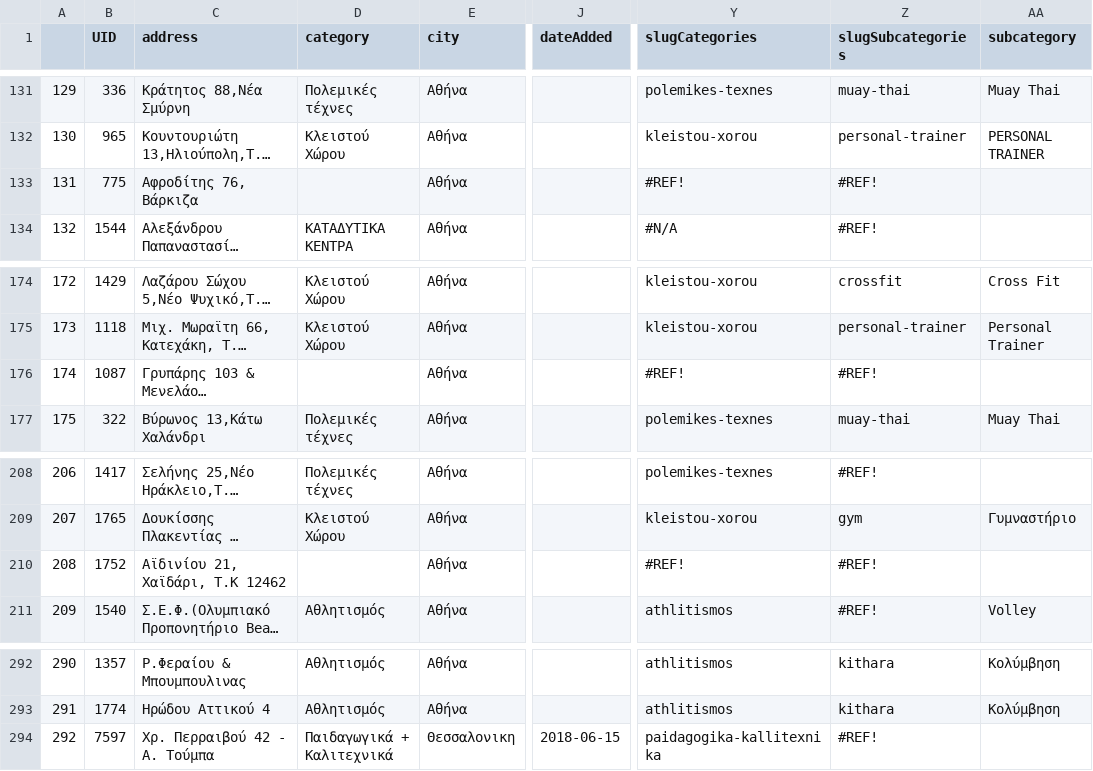
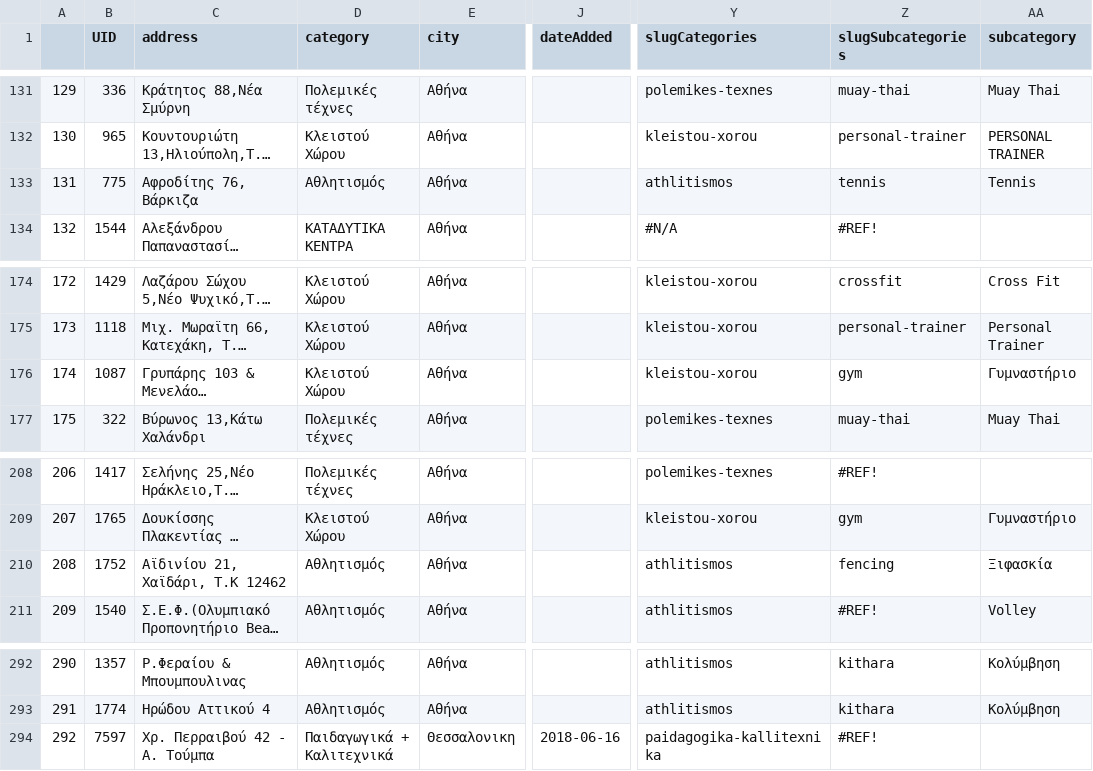
Before and after one commit to dimitrisdervas/activekoala2, a CSV file: csv/google/schools.csv (was data/google/schools.csv), drawn as a sheet; only a part is shown, gaps mark what is left out; long unchanged cells end in …; the diff names each change by its address in the sheet, - before the commit and + after, or states it on an @@ line.

Commit message:
added yml files of categories

```diff
--- a/data/google/schools.csv
+++ b/csv/google/schools.csv
-D133 (category): (empty)
+D133 (category): Αθλητισμός
-Y133 (slugCategories): #REF!
+Y133 (slugCategories): athlitismos
-Z133 (slugSubcategories): #REF!
+Z133 (slugSubcategories): tennis
-AA133 (subcategory): (empty)
+AA133 (subcategory): Tennis
-D176 (category): (empty)
+D176 (category): Κλειστού Χώρου
-Y176 (slugCategories): #REF!
+Y176 (slugCategories): kleistou-xorou
-Z176 (slugSubcategories): #REF!
+Z176 (slugSubcategories): gym
-AA176 (subcategory): (empty)
+AA176 (subcategory): Γυμναστήριο
-D210 (category): (empty)
+D210 (category): Αθλητισμός
-Y210 (slugCategories): #REF!
+Y210 (slugCategories): athlitismos
-Z210 (slugSubcategories): #REF!
+Z210 (slugSubcategories): fencing
-AA210 (subcategory): (empty)
+AA210 (subcategory): Ξιφασκία
-J294 (dateAdded): 2018-06-15
+J294 (dateAdded): 2018-06-16
```
Also changed, not shown: csv/google/categories.csv, csv/google/subcategories.csv, 19 other files.
